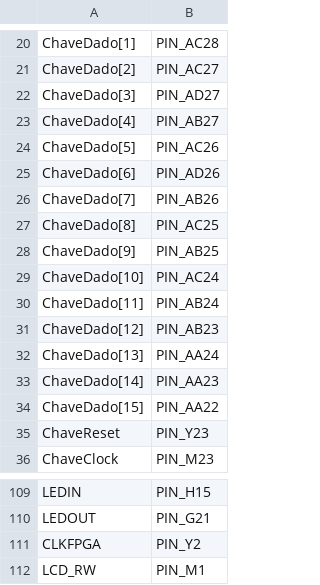
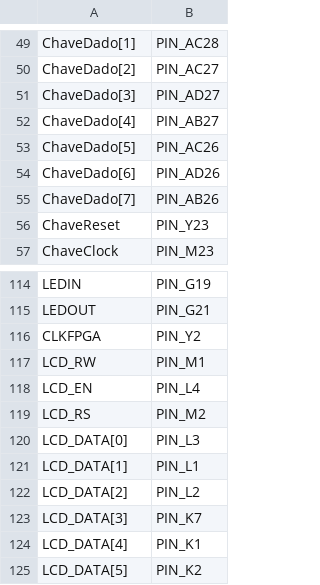
Before and after one commit to parkvivi/ARM32, a CSV file: pinagem/placa-fisica.csv, drawn as a sheet; only a part is shown, gaps mark what is left out; the shorter side is filled out with more unchanged rows; removed rows and columns are numbered as before the commit, all else as after; the diff covers the shown part only; the diff names each change by its address in the sheet, - before the commit and + after, or states it on an @@ line.

```diff
--- a/pinagem/placa-fisica.csv
+++ b/pinagem/placa-fisica.csv
-row 27: ChaveDado[8] | PIN_AC25
-row 28: ChaveDado[9] | PIN_AB25
-row 29: ChaveDado[10] | PIN_AC24
-row 30: ChaveDado[11] | PIN_AB24
-row 31: ChaveDado[12] | PIN_AB23
-row 32: ChaveDado[13] | PIN_AA24
-row 33: ChaveDado[14] | PIN_AA23
-row 34: ChaveDado[15] | PIN_AA22
-B114: PIN_H15
+B114: PIN_G19
```
Also changed, not shown: 29 added rows, 16 removed rows and 28 edited cells elsewhere in this file, pinagem/lab-remoto.csv, 6 other files.
